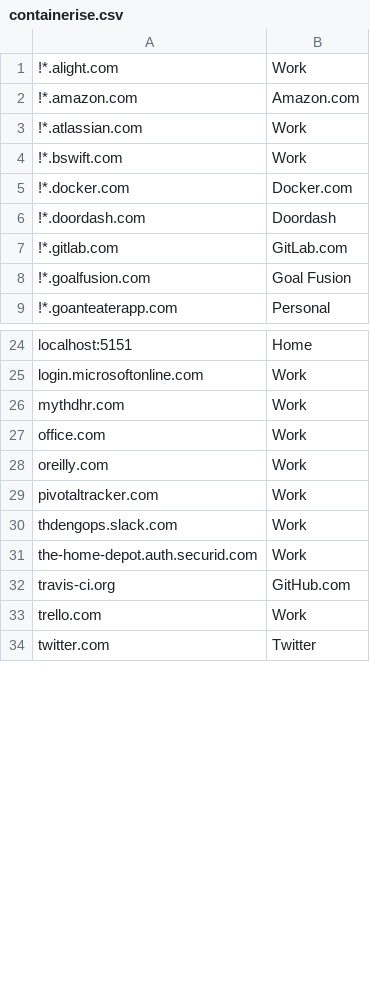
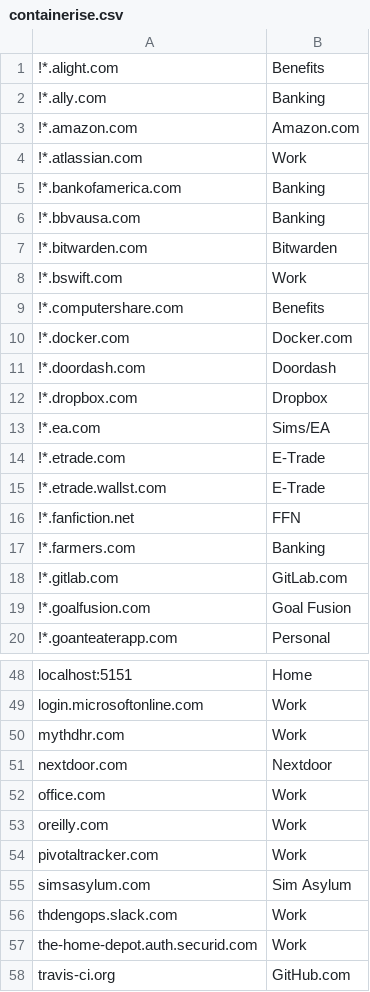
Before and after one commit to kelbyers/yadm-dotfiles, a CSV file: .yadm/containerise.csv, drawn as a sheet; only a part is shown, gaps mark what is left out; the shorter side is filled out with more unchanged rows; the diff covers the shown part only.

```diff
--- a/.yadm/containerise.csv
+++ b/.yadm/containerise.csv
@@ -1,7 +1,18 @@
-!*.alight.com , Work
+!*.alight.com , Benefits
+!*.ally.com , Banking
 !*.amazon.com , Amazon.com
 !*.atlassian.com , Work
+!*.bankofamerica.com , Banking
+!*.bbvausa.com , Banking
+!*.bitwarden.com , Bitwarden
 !*.bswift.com , Work
+!*.computershare.com , Benefits
 !*.docker.com , Docker.com
 !*.doordash.com , Doordash
+!*.dropbox.com , Dropbox
+!*.ea.com , Sims/EA
+!*.etrade.com , E-Trade
+!*.etrade.wallst.com , E-Trade
+!*.fanfiction.net , FFN
+!*.farmers.com , Banking
 !*.gitlab.com , GitLab.com
@@ -26,2 +50,3 @@ login.microsoftonline.com , Work
 mythdhr.com , Work
+nextdoor.com , Nextdoor
 office.com , Work
@@ -29,2 +54,3 @@ oreilly.com , Work
 pivotaltracker.com , Work
+simsasylum.com , Sim Asylum
 thdengops.slack.com , Work
```
Also changed, not shown: 13 added rows and 1 removed row elsewhere in this file.
